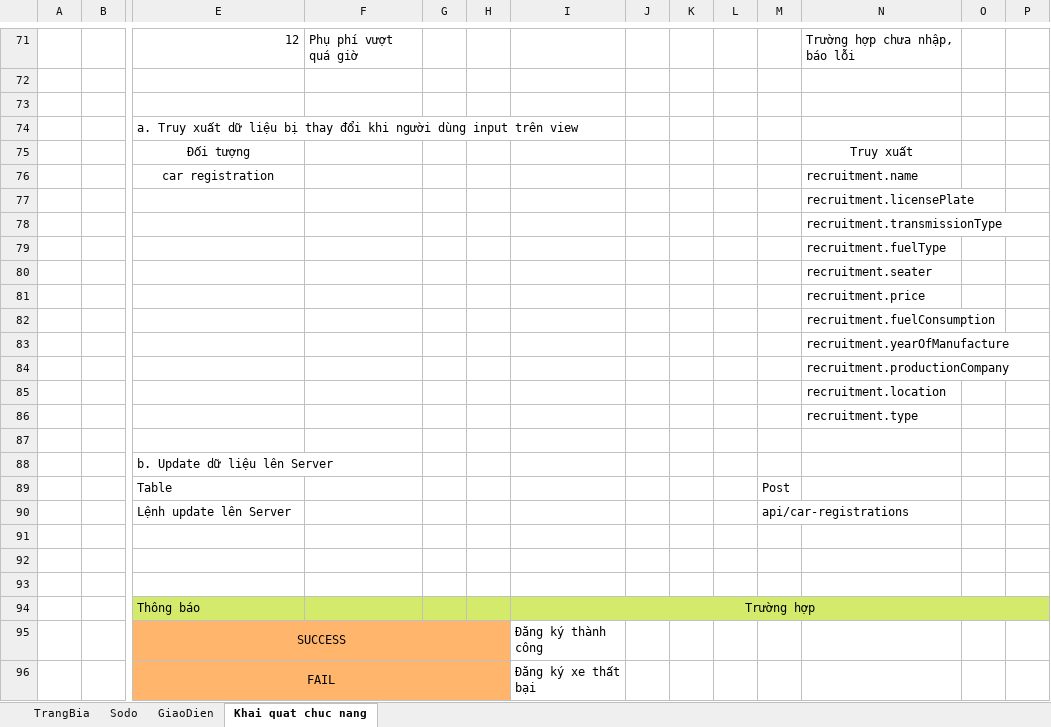
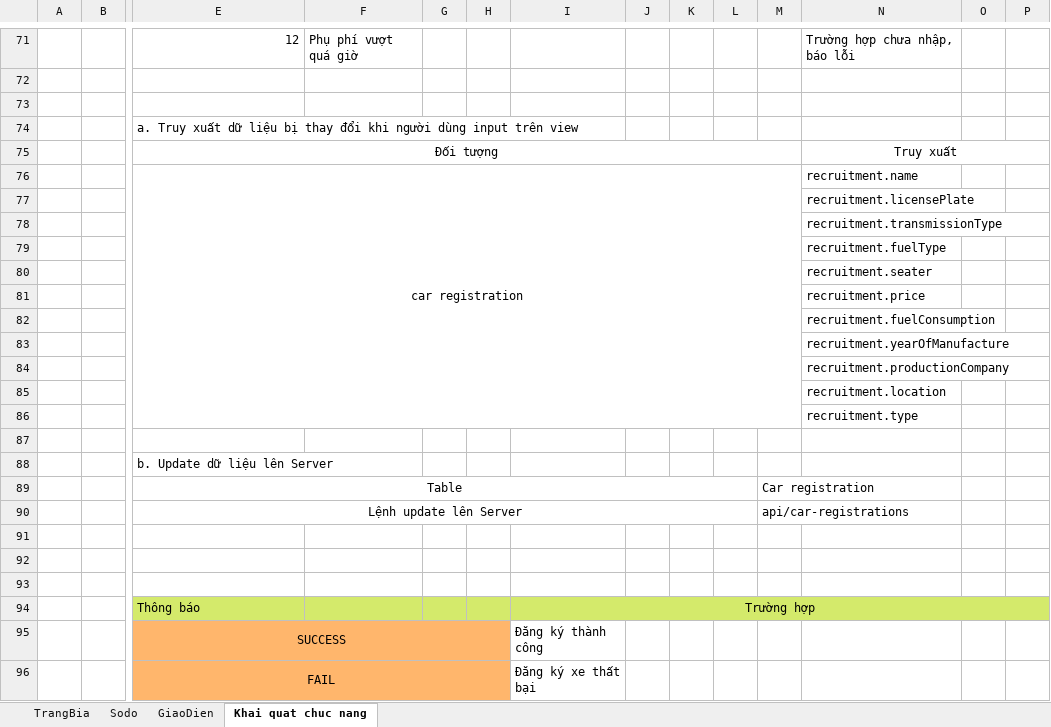
Before and after one commit to monarchzz/car-rental, an Excel workbook: Docs/Bao cao lan 2/ThietKeChiTiet_car_registration.xlsx, sheet Khai quat chuc nang, drawn as a sheet; only a part is shown, gaps mark what is left out; values as stored, in another font and other column widths than the file's, no borders; charts and pictures not drawn; the diff names each change by its address in the sheet, - before the commit and + after, or states it on an @@ line.

```diff
--- a/Docs/Bao cao lan 2/ThietKeChiTiet_car_registration.xlsx (sheet Khai quat chuc nang)
+++ b/Docs/Bao cao lan 2/ThietKeChiTiet_car_registration.xlsx (sheet Khai quat chuc nang)
+E75:M75 merged
+N75:AT75 merged
+E76:M86 merged
-E89:E90 alignment: left
+E89:E90 alignment: center
+E89:L89 merged
-M89: Post
+M89: Car registration
+E90:L90 merged
```
Also changed, not shown: charts or pictures, Docs/Bao cao lan 2/ThietKeChiTiet_car_search.xlsx.
